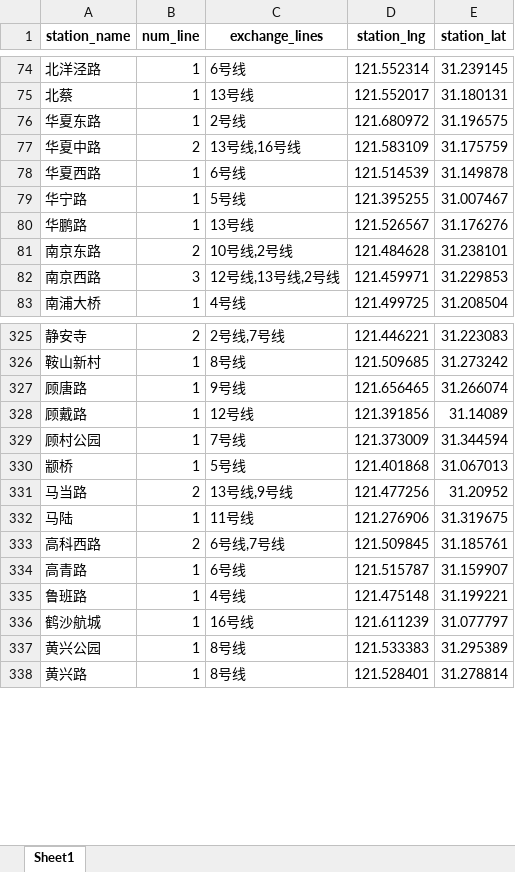
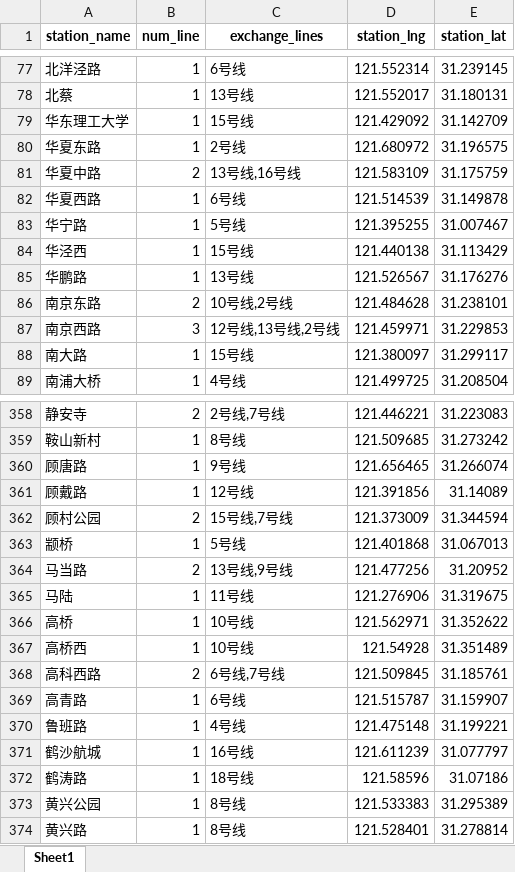
Before and after one commit to shishishu/python-mini-projects, an Excel workbook: city-metro-visualization/data/上海/metro_exchange_lines.xlsx, sheet Sheet1, drawn as a sheet; only a part is shown, gaps mark what is left out; values as stored, in another font and other column widths than the file's, no borders; addresses are those after the commit; the diff covers the shown part only; the diff names each change by its address in the sheet, - before the commit and + after, or states it on an @@ line.

```diff
--- a/city-metro-visualization/data/上海/metro_exchange_lines.xlsx (sheet Sheet1)
+++ b/city-metro-visualization/data/上海/metro_exchange_lines.xlsx (sheet Sheet1)
+row 79: 华东理工大学 | 1 | 15号线 | 121.429092 | 31.142709
+row 84: 华泾西 | 1 | 15号线 | 121.440138 | 31.113429
+row 88: 南大路 | 1 | 15号线 | 121.380097 | 31.299117
-B362 (num_line): 1
+B362 (num_line): 2
-C362 (exchange_lines): 7号线
+C362 (exchange_lines): 15号线,7号线
+row 366: 高桥 | 1 | 10号线 | 121.562971 | 31.352622
+row 367: 高桥西 | 1 | 10号线 | 121.54928 | 31.351489
+row 372: 鹤涛路 | 1 | 18号线 | 121.58596 | 31.07186
```
Also changed, not shown: 30 added rows and 16 edited cells elsewhere in this sheet, city-metro-visualization/data/上海/basic_metro_info.xlsx, city-metro-visualization/data/上海/metro_adj_stations.xlsx, 16 other files.
